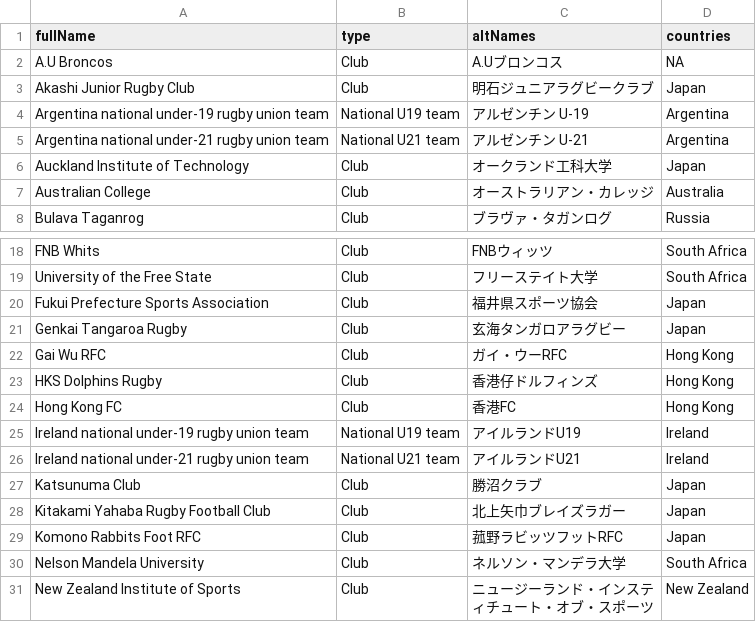
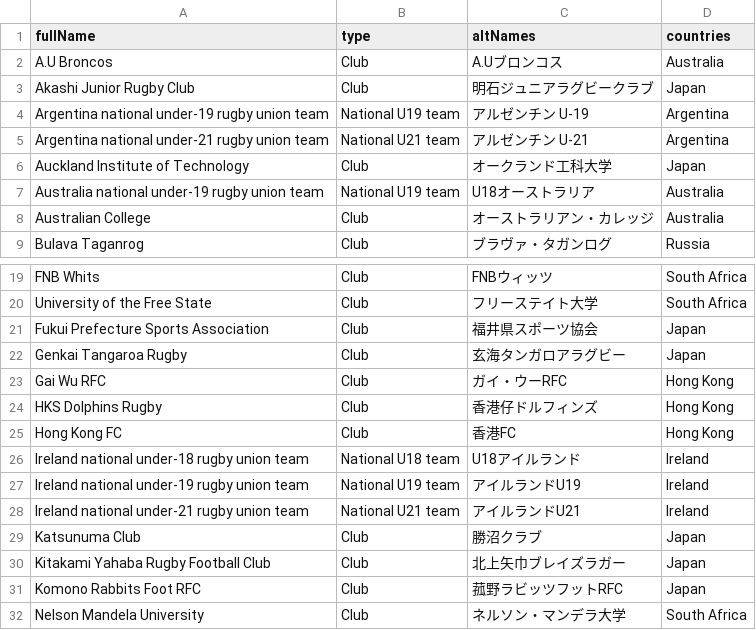
Before and after one commit to CompNet/RugbyScope, a CSV file: data/wikipedia/japanese/maps/new_teams.csv, drawn as a sheet; only a part is shown, gaps mark what is left out; the shorter side is filled out with more unchanged rows; the diff covers the shown part only.

```diff
--- a/data/wikipedia/japanese/maps/new_teams.csv
+++ b/data/wikipedia/japanese/maps/new_teams.csv
@@ -1,3 +1,3 @@
 "fullName","type","altNames","countries"
-"A.U Broncos","Club","A.Uブロンコス",NA
+"A.U Broncos","Club","A.Uブロンコス","Australia"
 "Akashi Junior Rugby Club","Club","明石ジュニアラグビークラブ","Japan"
@@ -6,2 +6,3 @@
 "Auckland Institute of Technology","Club","オークランド工科大学","Japan"
+"Australia national under-19 rugby union team","National U19 team","U18オーストラリア","Australia"
 "Australian College","Club","オーストラリアン・カレッジ","Australia"
@@ -24,2 +25,3 @@
 "Hong Kong FC","Club","香港FC","Hong Kong"
+"Ireland national under-18 rugby union team","National U18 team","U18アイルランド","Ireland"
 "Ireland national under-19 rugby union team","National U19 team","アイルランドU19","Ireland"
```
Also changed, not shown: 10 added rows and 25 removed rows elsewhere in this file, data/wikipedia/japanese/maps/name2id.csv, 3 other files.
